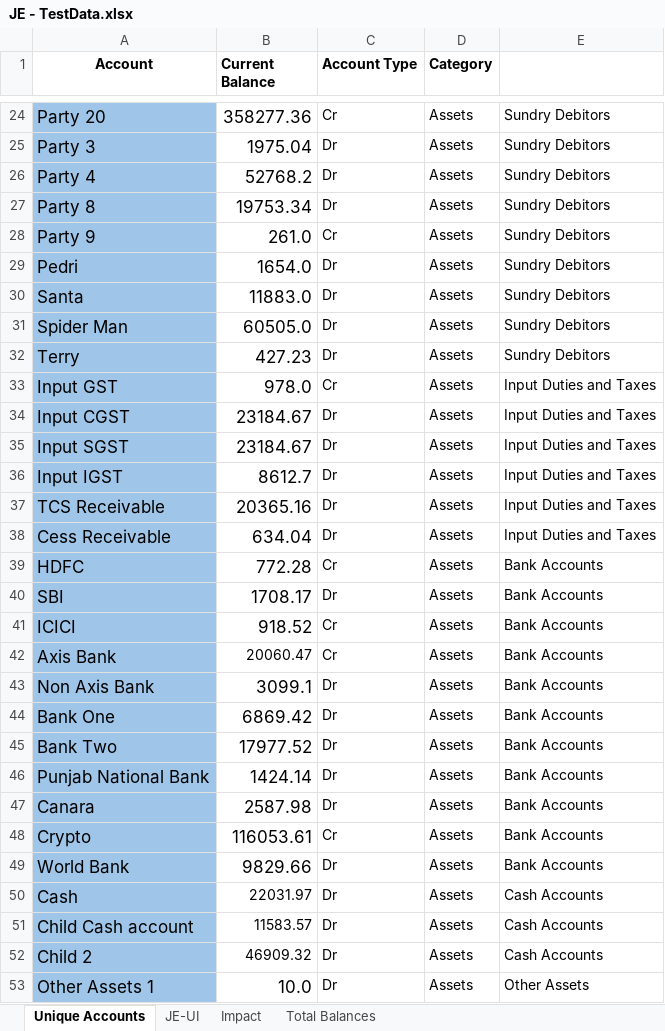
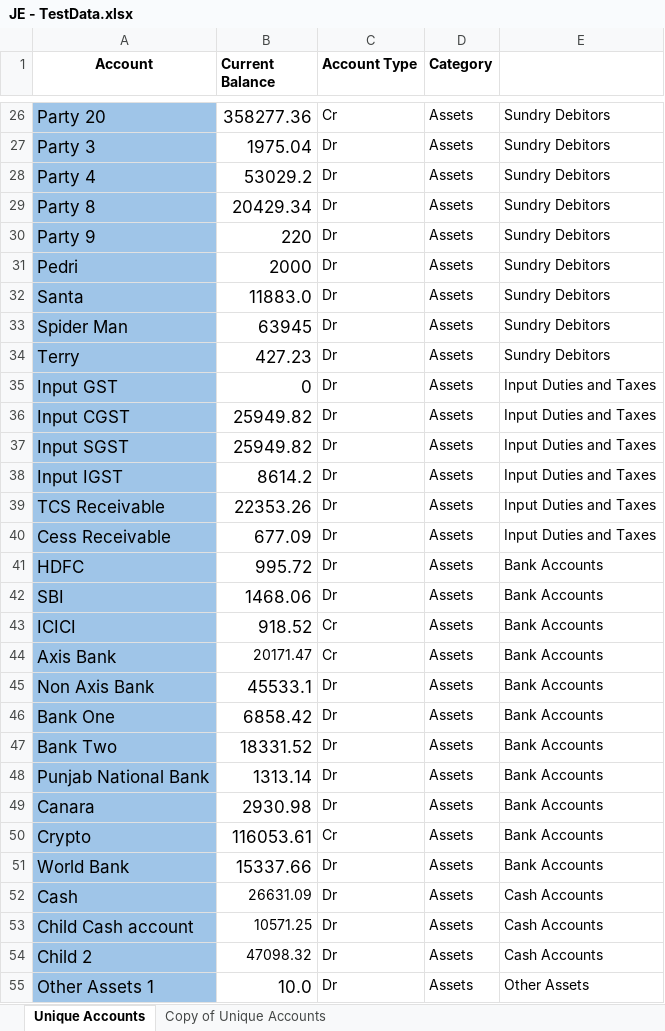
Before and after one commit to Krishnaseeke/Journal-Entries-Expected-Data-Creator, an Excel workbook: src/main/resources/JE - TestData.xlsx, sheet Unique Accounts, drawn as a sheet; only a part is shown, gaps mark what is left out; values as stored, in another font and other column widths than the file's, no borders; addresses are those after the commit; the diff covers the shown part only; the diff names each change by its address in the sheet, - before the commit and + after, or states it on an @@ line.

Commit message:
Final Changes - Added to Sheet

```diff
--- a/src/main/resources/JE - TestData.xlsx (sheet Unique Accounts)
+++ b/src/main/resources/JE - TestData.xlsx (sheet Unique Accounts)
-sheet tab: JE-UI
+sheet tab: Copy of Unique Accounts
-sheet tab: Impact
-sheet tab: Total Balances
-B28 (Current Balance): 52768.2
+B28 (Current Balance): 53029.2
-B29 (Current Balance): 19753.34
+B29 (Current Balance): 20429.34
-B30 (Current Balance): 261.0
+B30 (Current Balance): 220
-C30 (Account Type): Cr
+C30 (Account Type): Dr
-B31 (Current Balance): 1654.0
+B31 (Current Balance): 2000
-B33 (Current Balance): 60505.0
+B33 (Current Balance): 63945
-B35 (Current Balance): 978.0
+B35 (Current Balance): 0
-C35 (Account Type): Cr
+C35 (Account Type): Dr
-B36:B37 (Current Balance): 23184.67
+B36:B37 (Current Balance): 25949.82
-B38 (Current Balance): 8612.7
+B38 (Current Balance): 8614.2
-B39 (Current Balance): 20365.16
+B39 (Current Balance): 22353.26
-B40 (Current Balance): 634.04
+B40 (Current Balance): 677.09
-B41 (Current Balance): 772.28
+B41 (Current Balance): 995.72
-C41 (Account Type): Cr
+C41 (Account Type): Dr
-B42 (Current Balance): 1708.17
+B42 (Current Balance): 1468.06
-B44 (Current Balance): 20060.47
+B44 (Current Balance): 20171.47
-B45 (Current Balance): 3099.1
+B45 (Current Balance): 45533.1
-B46 (Current Balance): 6869.42
+B46 (Current Balance): 6858.42
-B47 (Current Balance): 17977.52
+B47 (Current Balance): 18331.52
-B48 (Current Balance): 1424.14
+B48 (Current Balance): 1313.14
-B49 (Current Balance): 2587.98
+B49 (Current Balance): 2930.98
-B51 (Current Balance): 9829.66
+B51 (Current Balance): 15337.66
-B52 (Current Balance): 22031.97
+B52 (Current Balance): 26631.09
-B53 (Current Balance): 11583.57
+B53 (Current Balance): 10571.25
-B54 (Current Balance): 46909.32
+B54 (Current Balance): 47098.32
```
Also changed, not shown: 14 added rows, 2 removed rows, 64 edited cells and cell formats elsewhere in this sheet, sheet Copy of Unique Accounts, 3 other files.
